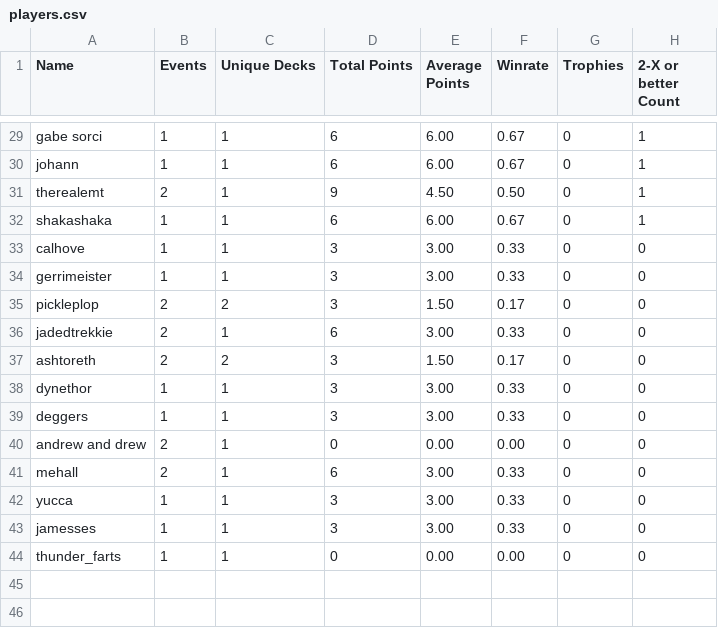
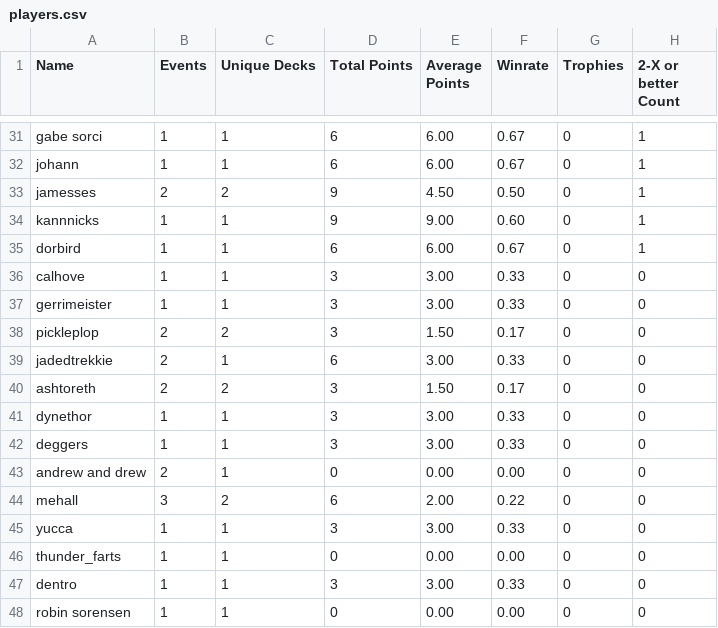
Before and after one commit to kvnchen/canlander, a CSV file: players.csv, drawn as a sheet; only a part is shown, gaps mark what is left out; the diff covers the shown part only.

```diff
--- a/players.csv
+++ b/players.csv
@@ -30,4 +32,5 @@ gabe sorci, 1, 1, 6, 6.00, 0.67, 0, 1
 johann, 1, 1, 6, 6.00, 0.67, 0, 1
-therealemt, 2, 1, 9, 4.50, 0.50, 0, 1
-shakashaka, 1, 1, 6, 6.00, 0.67, 0, 1
+jamesses, 2, 2, 9, 4.50, 0.50, 0, 1
+kannnicks, 1, 1, 9, 9.00, 0.60, 0, 1
+dorbird, 1, 1, 6, 6.00, 0.67, 0, 1
 calhove, 1, 1, 3, 3.00, 0.33, 0, 0
@@ -40,5 +43,6 @@ deggers, 1, 1, 3, 3.00, 0.33, 0, 0
 andrew and drew, 2, 1, 0, 0.00, 0.00, 0, 0
-mehall, 2, 1, 6, 3.00, 0.33, 0, 0
+mehall, 3, 2, 6, 2.00, 0.22, 0, 0
 yucca, 1, 1, 3, 3.00, 0.33, 0, 0
-jamesses, 1, 1, 3, 3.00, 0.33, 0, 0
 thunder_farts, 1, 1, 0, 0.00, 0.00, 0, 0
+dentro, 1, 1, 3, 3.00, 0.33, 0, 0
+robin sorensen, 1, 1, 0, 0.00, 0.00, 0, 0
```
Also changed, not shown: 8 added rows, 6 removed rows and 49 edited cells elsewhere in this file, aggregate.csv, decks.csv, 3 other files.
